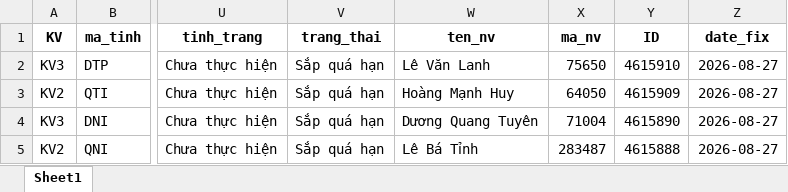
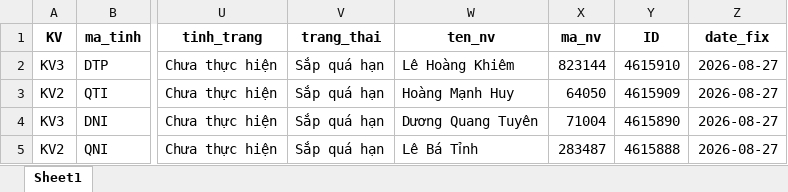
Before and after one commit to Nhunggg1612/dashboard-PAKH, an Excel workbook: data/3.R_pakh.xlsx, sheet Sheet1, drawn as a sheet; only a part is shown, gaps mark what is left out; values as stored, in another font and other column widths than the file's, no borders; the diff covers the shown part only; the diff names each change by its address in the sheet, - before the commit and + after, or states it on an @@ line.

```diff
--- a/data/3.R_pakh.xlsx (sheet Sheet1)
+++ b/data/3.R_pakh.xlsx (sheet Sheet1)
-W2 (ten_nv): Lê Văn Lanh
+W2 (ten_nv): Lê Hoàng Khiêm
-X2 (ma_nv): 75650
+X2 (ma_nv): 823144
```
Also changed, not shown: 2 removed rows and 6 edited cells elsewhere in this sheet, data/5.R_pakh_hoan_thanh.xlsx, data/AM_update.xlsx, 9 other files.
